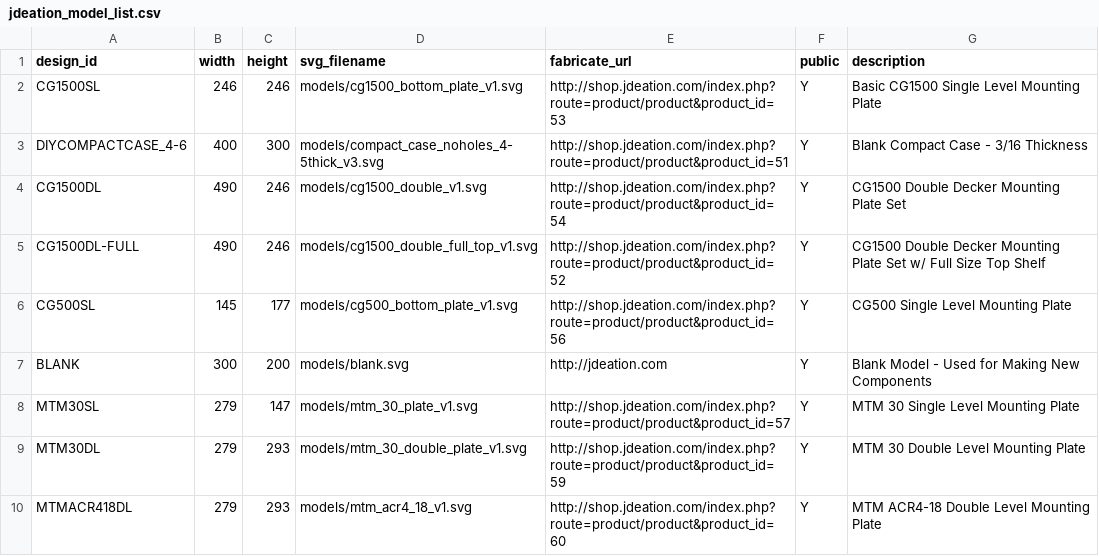
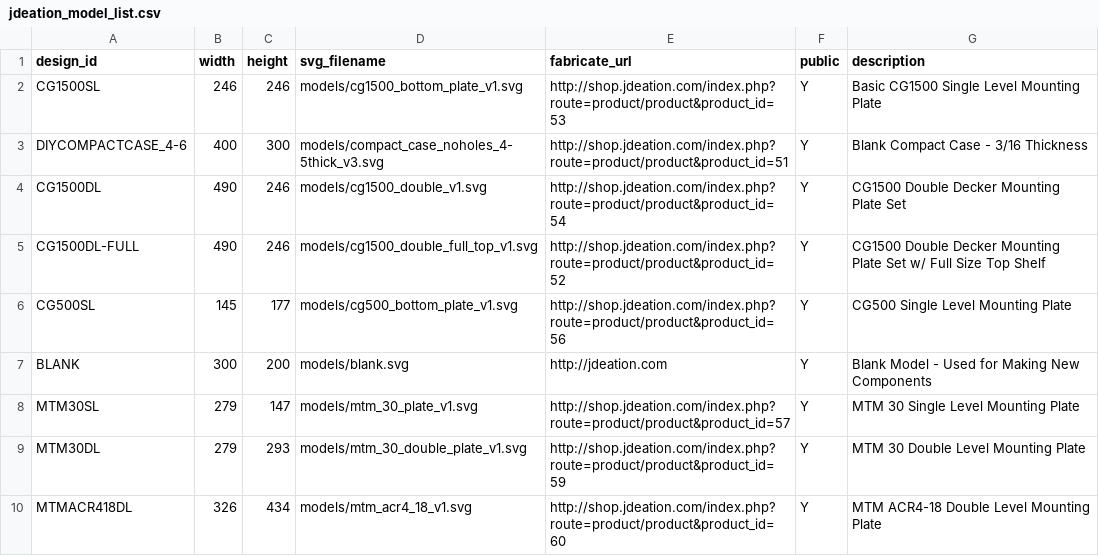
Before and after one commit to jchancel/jdeation-designer, a CSV file: jdeation_model_list.csv, drawn as a sheet.

```diff
--- a/jdeation_model_list.csv
+++ b/jdeation_model_list.csv
@@ -9,2 +9,2 @@ MTM30SL,279,147,models/mtm_30_plate_v1.svg,http://shop.jdeation.com/index.php?ro
 MTM30DL,279,293,models/mtm_30_double_plate_v1.svg,http://shop.jdeation.com/index.php?route=product/product&product_id=59,Y,MTM 30 Double Level Mounting Plate
-MTMACR418DL,279,293,models/mtm_acr4_18_v1.svg,http://shop.jdeation.com/index.php?route=product/product&product_id=60,Y,MTM ACR4-18 Double Level Mounting Plate
+MTMACR418DL,326,434,models/mtm_acr4_18_v1.svg,http://shop.jdeation.com/index.php?route=product/product&product_id=60,Y,MTM ACR4-18 Double Level Mounting Plate
```
Also changed, not shown: 1 other file.
